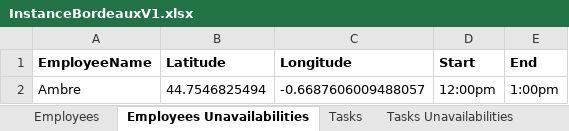
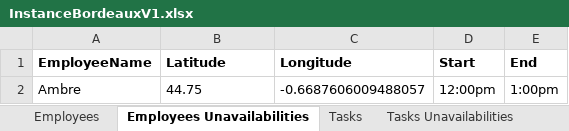
Before and after one commit to EmeraldMP/ST7-OSTP, an Excel workbook: instances/InstanceBordeauxV1.xlsx, sheet Employees Unavailabilities, drawn as a sheet; values as stored, in another font and other column widths than the file's, no borders; the diff names each change by its address in the sheet, - before the commit and + after, or states it on an @@ line.

```diff
--- a/instances/InstanceBordeauxV1.xlsx (sheet Employees Unavailabilities)
+++ b/instances/InstanceBordeauxV1.xlsx (sheet Employees Unavailabilities)
-B2 (Latitude): 44.7546825494
+B2 (Latitude): 44.75
```
Also changed, not shown: sheet Employees, sheet Tasks, 1 other file.
